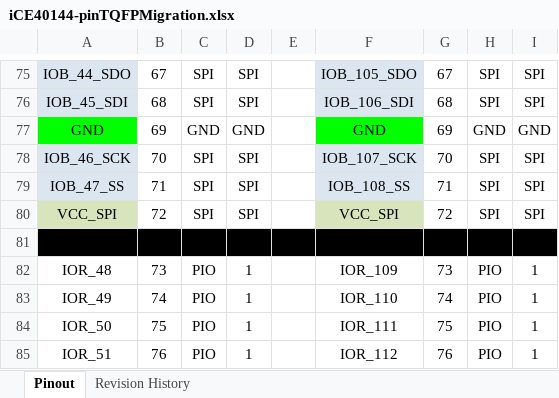
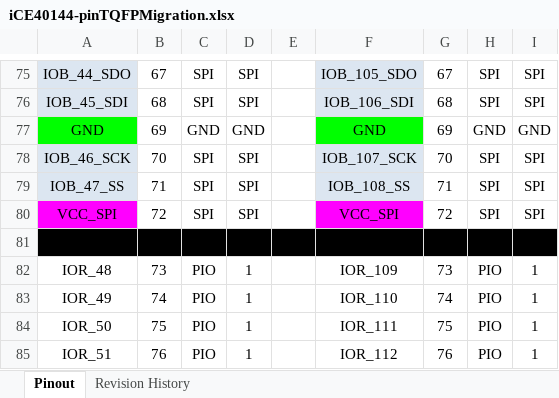
Before and after one commit to fsegurac/design_emb, an Excel workbook: datasheet/iCE40144-pinTQFPMigration.xlsx, sheet Pinout, drawn as a sheet; only a part is shown, gaps mark what is left out; values as stored, in another font and other column widths than the file's, no borders; charts and pictures not drawn; the diff names each change by its address in the sheet, - before the commit and + after, or states it on an @@ line.

```diff
--- a/datasheet/iCE40144-pinTQFPMigration.xlsx (sheet Pinout)
+++ b/datasheet/iCE40144-pinTQFPMigration.xlsx (sheet Pinout)
-A80 fill: #D8E4BC
+A80 fill: #FF00FF
-F80 fill: #D8E4BC
+F80 fill: #FF00FF
```
Also changed, not shown: charts or pictures, 1 other file.
